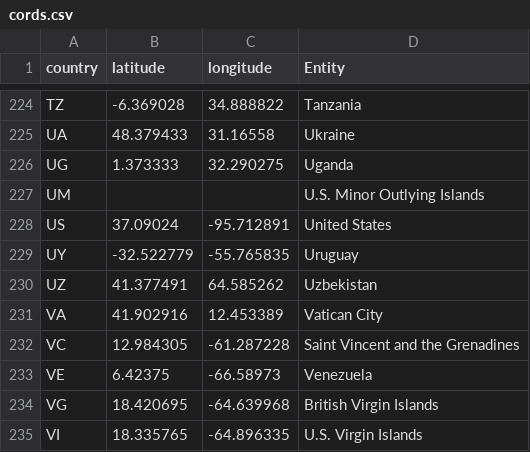
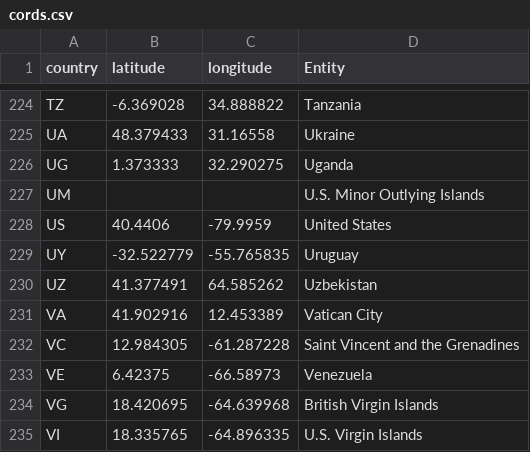
Before and after one commit to nicolas-fiore/web-dev-final, a CSV file: data/cords.csv, drawn as a sheet; only a part is shown, gaps mark what is left out.

```diff
--- a/data/cords.csv
+++ b/data/cords.csv
@@ -227,3 +227,3 @@ UG,1.373333,32.290275,Uganda
 UM,,,U.S. Minor Outlying Islands
-US,37.09024,-95.712891,United States
+US,40.4406,-79.9959,United States
 UY,-32.522779,-55.765835,Uruguay
```
Also changed, not shown: data/tourist_numbers.csv, data/tourist_spending.csv, 8 other files.
